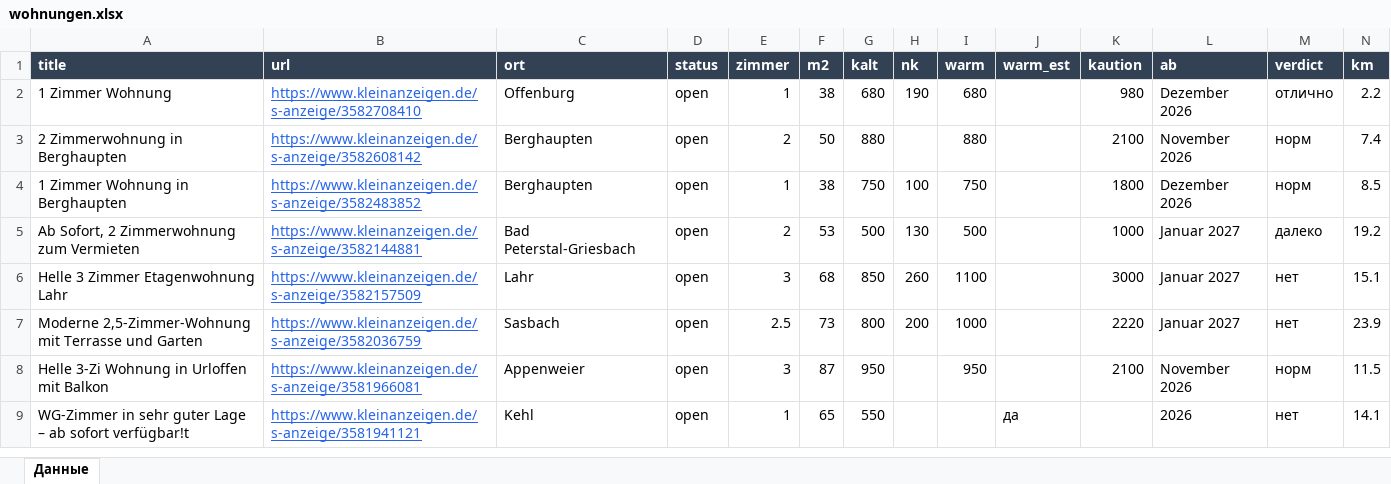
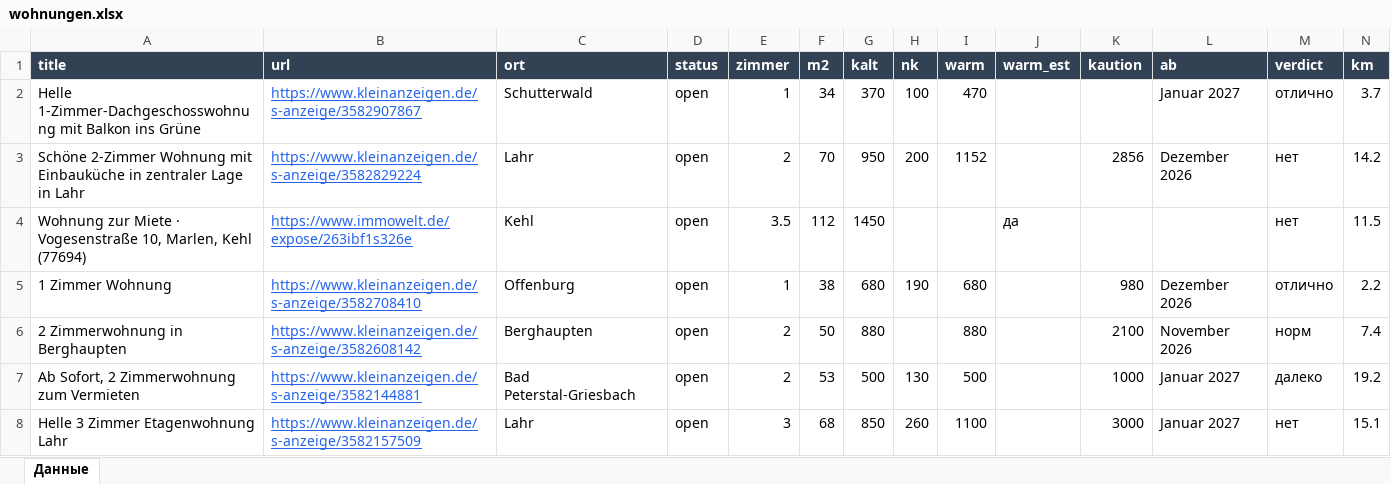
Before and after one commit to Nevrox228/wohnung-og, an Excel workbook: data/wohnungen.xlsx, sheet Данные, drawn as a sheet; only a part is shown; the shorter side is filled out with more unchanged rows; values as stored, in another font and other column widths than the file's, no borders; removed rows and columns are numbered as before the commit, all else as after; rows hold the shown columns only; the diff names each change by its address in the sheet, - before the commit and + after, or states it on an @@ line.

```diff
--- a/data/wohnungen.xlsx (sheet Данные)
+++ b/data/wohnungen.xlsx (sheet Данные)
+row 2: Helle 1-Zimmer-Dachgeschosswohnung mit Balkon ins Grüne | https://www.kleinanzeigen.de/s-anzeige/3582907867 | Schutterwald | open | 1 | 34 | 370 | 100 | 470 |  |  | Januar 2027 | отлично | 3.7
+row 3: Schöne 2-Zimmer Wohnung mit Einbauküche in zentraler Lage in Lahr | https://www.kleinanzeigen.de/s-anzeige/3582829224 | Lahr | open | 2 | 70 | 950 | 200 | 1152 |  | 2856 | Dezember 2026 | нет | 14.2
+row 4: Wohnung zur Miete · Vogesenstraße 10, Marlen, Kehl (77694) | https://www.immowelt.de/expose/263ibf1s326e | Kehl | open | 3.5 | 112 | 1450 |  |  | да |  |  | нет | 11.5
-row 4: 1 Zimmer Wohnung in Berghaupten | https://www.kleinanzeigen.de/s-anzeige/3582483852 | Berghaupten | open | 1 | 38 | 750 | 100 | 750 |  | 1800 | Dezember 2026 | норм | 8.5
```
Also changed, not shown: data/eltern_jobs.xlsx, data/olya_jobs.xlsx, 10 other files.
